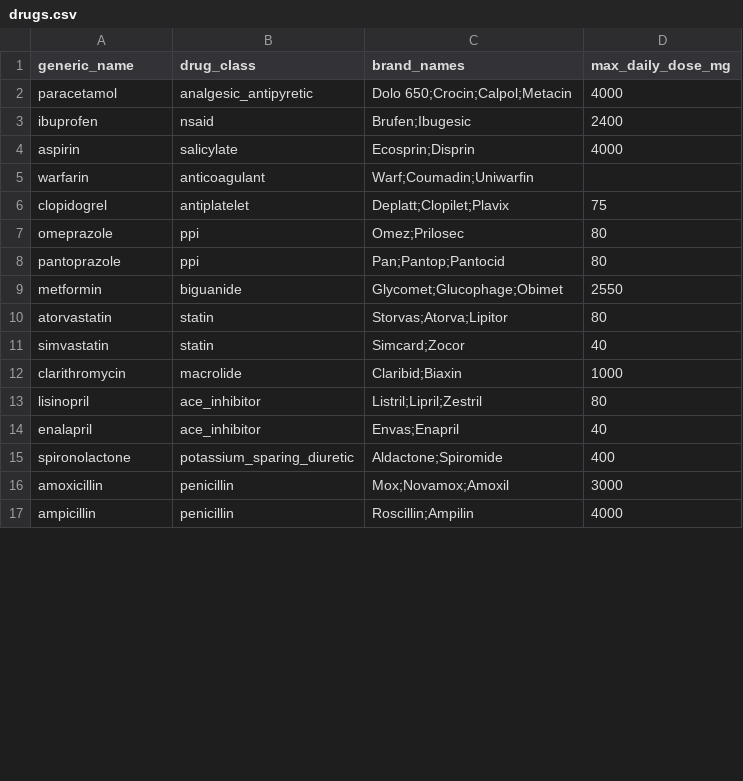
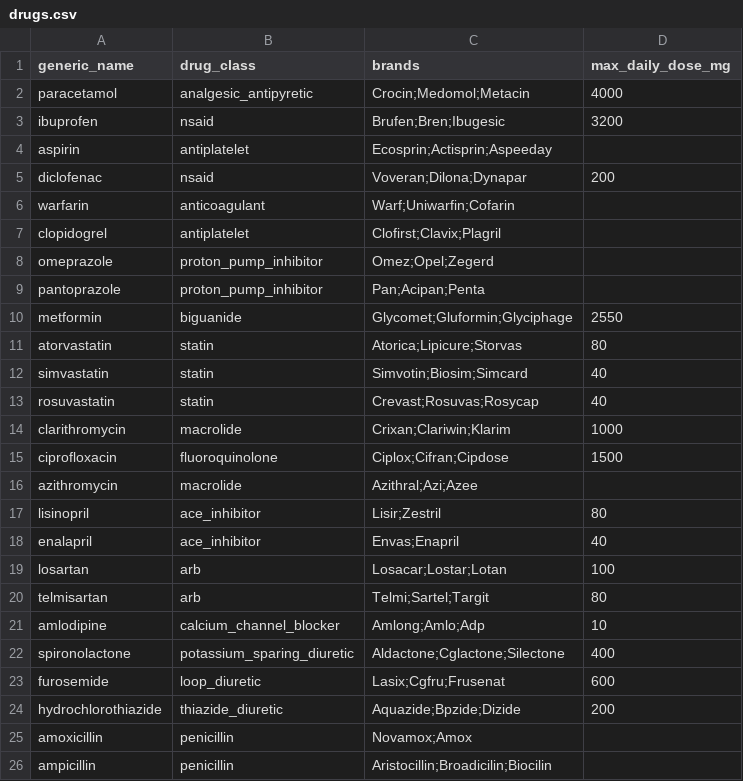
Before and after one commit to suhanip2612/medguard-ai, a CSV file: backend/data/drugs.csv, drawn as a sheet; only a part is shown; the diff covers the shown part only.

```diff
--- a/backend/data/drugs.csv
+++ b/backend/data/drugs.csv
@@ -1,17 +1,26 @@
-generic_name,drug_class,brand_names,max_daily_dose_mg
-paracetamol,analgesic_antipyretic,Dolo 650;Crocin;Calpol;Metacin,4000
-ibuprofen,nsaid,Brufen;Ibugesic,2400
-aspirin,salicylate,Ecosprin;Disprin,4000
-warfarin,anticoagulant,Warf;Coumadin;Uniwarfin,
-clopidogrel,antiplatelet,Deplatt;Clopilet;Plavix,75
-omeprazole,ppi,Omez;Prilosec,80
-pantoprazole,ppi,Pan;Pantop;Pantocid,80
-metformin,biguanide,Glycomet;Glucophage;Obimet,2550
-atorvastatin,statin,Storvas;Atorva;Lipitor,80
-simvastatin,statin,Simcard;Zocor,40
-clarithromycin,macrolide,Claribid;Biaxin,1000
-lisinopril,ace_inhibitor,Listril;Lipril;Zestril,80
+generic_name,drug_class,brands,max_daily_dose_mg
+paracetamol,analgesic_antipyretic,Crocin;Medomol;Metacin,4000
+ibuprofen,nsaid,Brufen;Bren;Ibugesic,3200
+aspirin,antiplatelet,Ecosprin;Actisprin;Aspeeday,
+diclofenac,nsaid,Voveran;Dilona;Dynapar,200
+warfarin,anticoagulant,Warf;Uniwarfin;Cofarin,
+clopidogrel,antiplatelet,Clofirst;Clavix;Plagril,
+omeprazole,proton_pump_inhibitor,Omez;Opel;Zegerd,
+pantoprazole,proton_pump_inhibitor,Pan;Acipan;Penta,
+metformin,biguanide,Glycomet;Gluformin;Glyciphage,2550
+atorvastatin,statin,Atorica;Lipicure;Storvas,80
+simvastatin,statin,Simvotin;Biosim;Simcard,40
+rosuvastatin,statin,Crevast;Rosuvas;Rosycap,40
+clarithromycin,macrolide,Crixan;Clariwin;Klarim,1000
+ciprofloxacin,fluoroquinolone,Ciplox;Cifran;Cipdose,1500
+azithromycin,macrolide,Azithral;Azi;Azee,
+lisinopril,ace_inhibitor,Lisir;Zestril,80
 enalapril,ace_inhibitor,Envas;Enapril,40
-spironolactone,potassium_sparing_diuretic,Aldactone;Spiromide,400
-amoxicillin,penicillin,Mox;Novamox;Amoxil,3000
-ampicillin,penicillin,Roscillin;Ampilin,4000
+losartan,arb,Losacar;Lostar;Lotan,100
+telmisartan,arb,Telmi;Sartel;Targit,80
+amlodipine,calcium_channel_blocker,Amlong;Amlo;Adp,10
+spironolactone,potassium_sparing_diuretic,Aldactone;Cglactone;Silectone,400
+furosemide,loop_diuretic,Lasix;Cgfru;Frusenat,600
+hydrochlorothiazide,thiazide_diuretic,Aquazide;Bpzide;Dizide,200
+amoxicillin,penicillin,Novamox;Amox,
+ampicillin,penicillin,Aristocillin;Broadicilin;Biocilin,
```
Also changed, not shown: 10 added rows and 9 edited cells elsewhere in this file, 55 other files.
